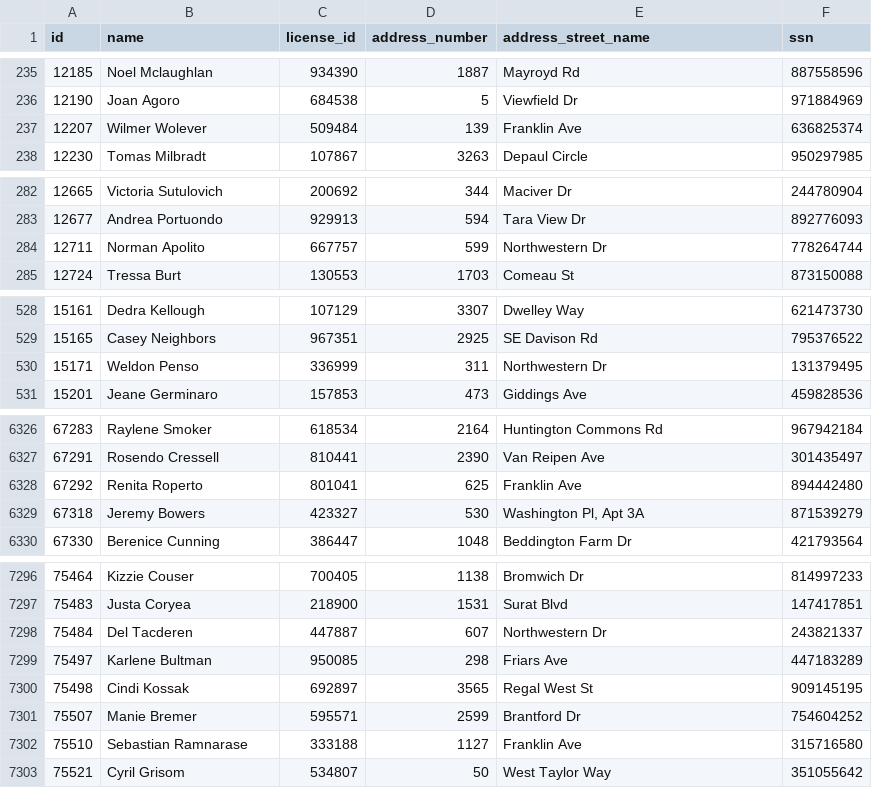
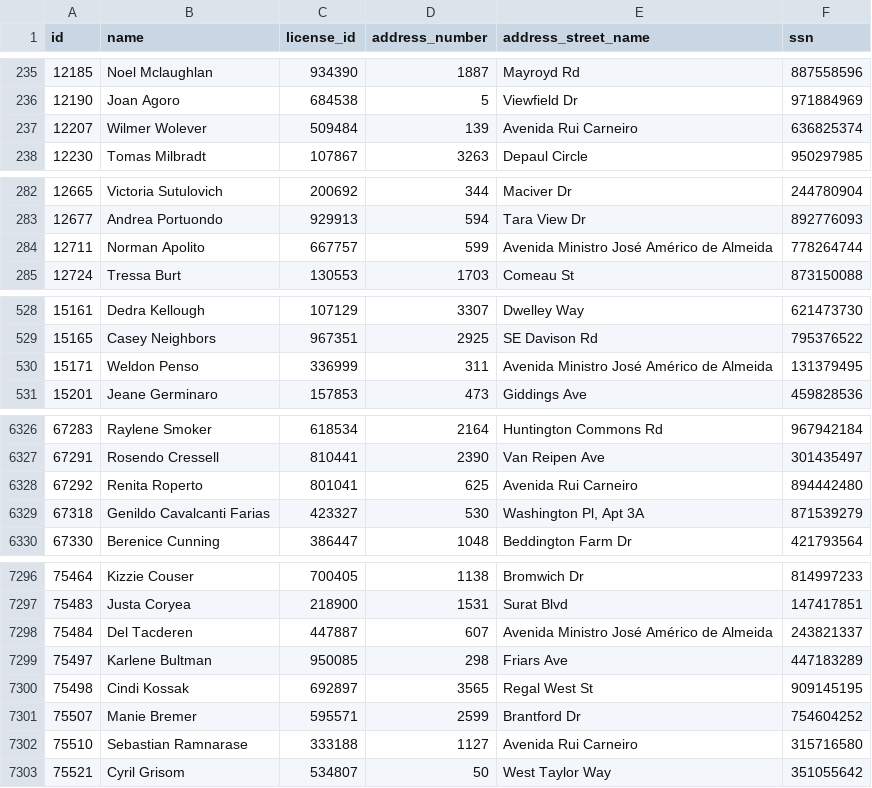
Before and after one commit to RyanRodMat/data-lakehouse-101-Ryan, a CSV file: jupyter/notebooks/dados/pessoa.csv, drawn as a sheet; only a part is shown, gaps mark what is left out; the diff covers the shown part only.

```diff
--- a/jupyter/notebooks/dados/pessoa.csv
+++ b/jupyter/notebooks/dados/pessoa.csv
@@ -236,3 +236,3 @@ id,name,license_id,address_number,address_street_name,ssn
 12190,Joan Agoro,684538,5,Viewfield Dr,971884969
-12207,Wilmer Wolever,509484,139,Franklin Ave,636825374
+12207,Wilmer Wolever,509484,139,Avenida Rui Carneiro,636825374
 12230,Tomas Milbradt,107867,3263,Depaul Circle,950297985
@@ -283,3 +283,3 @@ id,name,license_id,address_number,address_street_name,ssn
 12677,Andrea Portuondo,929913,594,Tara View Dr,892776093
-12711,Norman Apolito,667757,599,Northwestern Dr,778264744
+12711,Norman Apolito,667757,599,Avenida Ministro José Américo de Almeida,778264744
 12724,Tressa Burt,130553,1703,Comeau St,873150088
@@ -529,3 +529,3 @@ id,name,license_id,address_number,address_street_name,ssn
 15165,Casey Neighbors,967351,2925,SE Davison Rd,795376522
-15171,Weldon Penso,336999,311,Northwestern Dr,131379495
+15171,Weldon Penso,336999,311,Avenida Ministro José Américo de Almeida,131379495
 15201,Jeane Germinaro,157853,473,Giddings Ave,459828536
@@ -6327,4 +6327,4 @@ id,name,license_id,address_number,address_street_name,ssn
 67291,Rosendo Cressell,810441,2390,Van Reipen Ave,301435497
-67292,Renita Roperto,801041,625,Franklin Ave,894442480
-67318,Jeremy Bowers,423327,530,"Washington Pl, Apt 3A",871539279
+67292,Renita Roperto,801041,625,Avenida Rui Carneiro,894442480
+67318,Genildo Cavalcanti Farias,423327,530,"Washington Pl, Apt 3A",871539279
 67330,Berenice Cunning,386447,1048,Beddington Farm Dr,421793564
@@ -7297,3 +7297,3 @@ id,name,license_id,address_number,address_street_name,ssn
 75483,Justa Coryea,218900,1531,Surat Blvd,147417851
-75484,Del Tacderen,447887,607,Northwestern Dr,243821337
+75484,Del Tacderen,447887,607,Avenida Ministro José Américo de Almeida,243821337
 75497,Karlene Bultman,950085,298,Friars Ave,447183289
@@ -7301,3 +7301,3 @@ id,name,license_id,address_number,address_street_name,ssn
 75507,Manie Bremer,595571,2599,Brantford Dr,754604252
-75510,Sebastian Ramnarase,333188,1127,Franklin Ave,315716580
+75510,Sebastian Ramnarase,333188,1127,Avenida Rui Carneiro,315716580
 75521,Cyril Grisom,534807,50,West Taylor Way,351055642
```
Also changed, not shown: 92 edited cells elsewhere in this file, jupyter/notebooks/dados/membro_academia.csv, jupyter/notebooks/dados/ocorrencia.csv, 3 other files.
